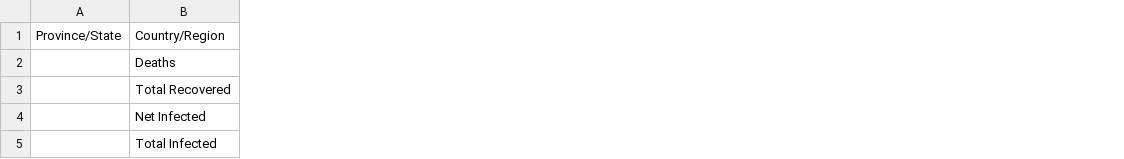
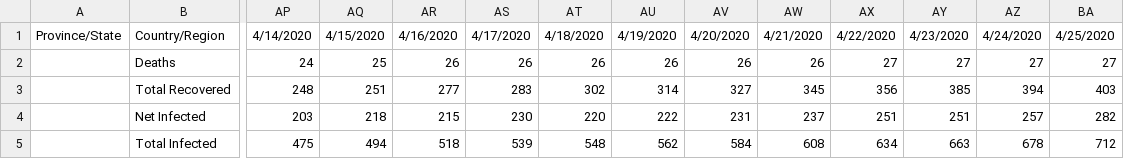
Before and after one commit to mexiro/sticky-sidebar, a CSV file: time_series.csv, drawn as a sheet; only a part is shown, gaps mark what is left out; the diff covers the shown part only; the diff names each change by its address in the sheet, - before the commit and + after, or states it on an @@ line.

Commit message:
Add files via upload

```diff
--- a/time_series.csv
+++ b/time_series.csv
+column AP, rows 1-5: 4/14/2020 | 24 | 248 | 203 | 475
+column AQ, rows 1-5: 4/15/2020 | 25 | 251 | 218 | 494
+column AR, rows 1-5: 4/16/2020 | 26 | 277 | 215 | 518
+column AS, rows 1-5: 4/17/2020 | 26 | 283 | 230 | 539
+column AT, rows 1-5: 4/18/2020 | 26 | 302 | 220 | 548
+column AU, rows 1-5: 4/19/2020 | 26 | 314 | 222 | 562
+column AV, rows 1-5: 4/20/2020 | 26 | 327 | 231 | 584
+column AW, rows 1-5: 4/21/2020 | 26 | 345 | 237 | 608
+column AX, rows 1-5: 4/22/2020 | 27 | 356 | 251 | 634
+column AY, rows 1-5: 4/23/2020 | 27 | 385 | 251 | 663
+column AZ, rows 1-5: 4/24/2020 | 27 | 394 | 257 | 678
+column BA, rows 1-5: 4/25/2020 | 27 | 403 | 282 | 712
```
Also changed, not shown: 8 added columns elsewhere in this file.
